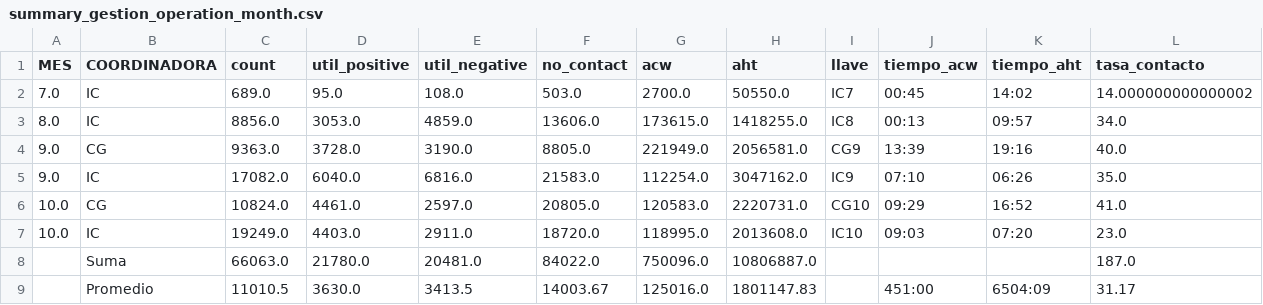
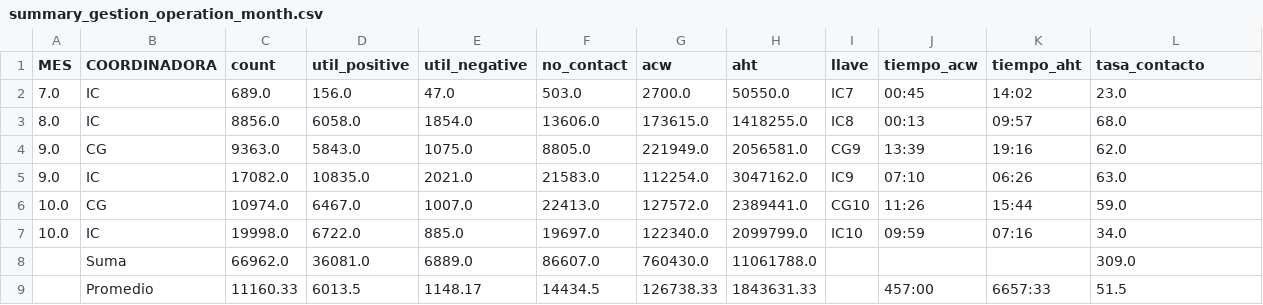
Before and after one commit to jherrera-cab/Nodos_report, a CSV file: data/procesed/gestiones/df_gestiones/summary_gestion_operation_month.csv, drawn as a sheet.

```diff
--- a/data/procesed/gestiones/df_gestiones/summary_gestion_operation_month.csv
+++ b/data/procesed/gestiones/df_gestiones/summary_gestion_operation_month.csv
@@ -1,9 +1,9 @@
 MES,COORDINADORA,count,util_positive,util_negative,no_contact,acw,aht,llave,tiempo_acw,tiempo_aht,tasa_contacto
-7.0,IC,689.0,95.0,108.0,503.0,2700.0,50550.0,IC7,00:45,14:02,14.000000000000002
-8.0,IC,8856.0,3053.0,4859.0,13606.0,173615.0,1418255.0,IC8,00:13,09:57,34.0
-9.0,CG,9363.0,3728.0,3190.0,8805.0,221949.0,2056581.0,CG9,13:39,19:16,40.0
-9.0,IC,17082.0,6040.0,6816.0,21583.0,112254.0,3047162.0,IC9,07:10,06:26,35.0
-10.0,CG,10824.0,4461.0,2597.0,20805.0,120583.0,2220731.0,CG10,09:29,16:52,41.0
-10.0,IC,19249.0,4403.0,2911.0,18720.0,118995.0,2013608.0,IC10,09:03,07:20,23.0
-,Suma,66063.0,21780.0,20481.0,84022.0,750096.0,10806887.0,,,,187.0
-,Promedio,11010.5,3630.0,3413.5,14003.67,125016.0,1801147.83,,451:00,6504:09,31.17
+7.0,IC,689.0,156.0,47.0,503.0,2700.0,50550.0,IC7,00:45,14:02,23.0
+8.0,IC,8856.0,6058.0,1854.0,13606.0,173615.0,1418255.0,IC8,00:13,09:57,68.0
+9.0,CG,9363.0,5843.0,1075.0,8805.0,221949.0,2056581.0,CG9,13:39,19:16,62.0
+9.0,IC,17082.0,10835.0,2021.0,21583.0,112254.0,3047162.0,IC9,07:10,06:26,63.0
+10.0,CG,10974.0,6467.0,1007.0,22413.0,127572.0,2389441.0,CG10,11:26,15:44,59.0
+10.0,IC,19998.0,6722.0,885.0,19697.0,122340.0,2099799.0,IC10,09:59,07:16,34.0
+,Suma,66962.0,36081.0,6889.0,86607.0,760430.0,11061788.0,,,,309.0
+,Promedio,11160.33,6013.5,1148.17,14434.5,126738.33,1843631.33,,457:00,6657:33,51.5
```
Also changed, not shown: data/procesed/gestiones/df_gestiones/summary_gestion_day.csv, data/procesed/gestiones/df_gestiones/summary_gestion_month.csv, 16 other files.
